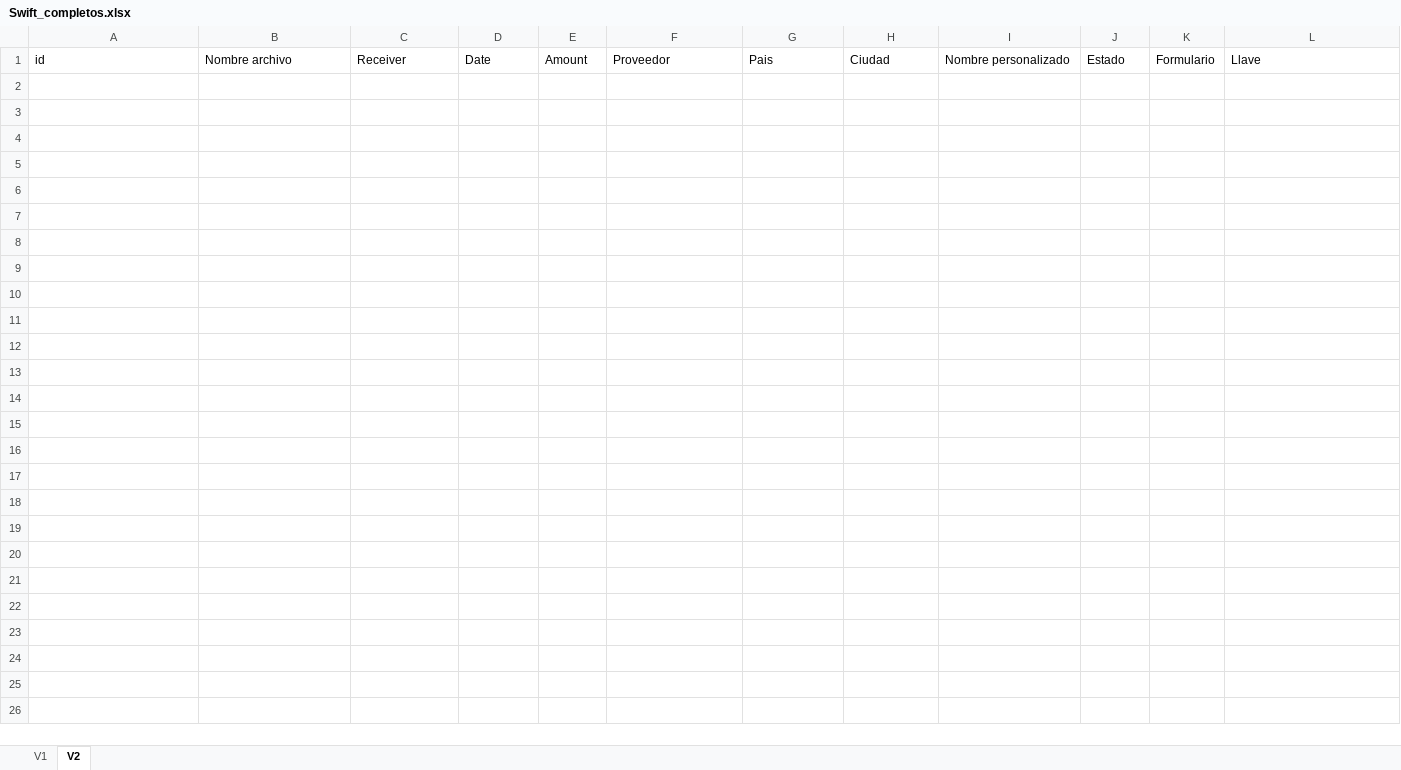
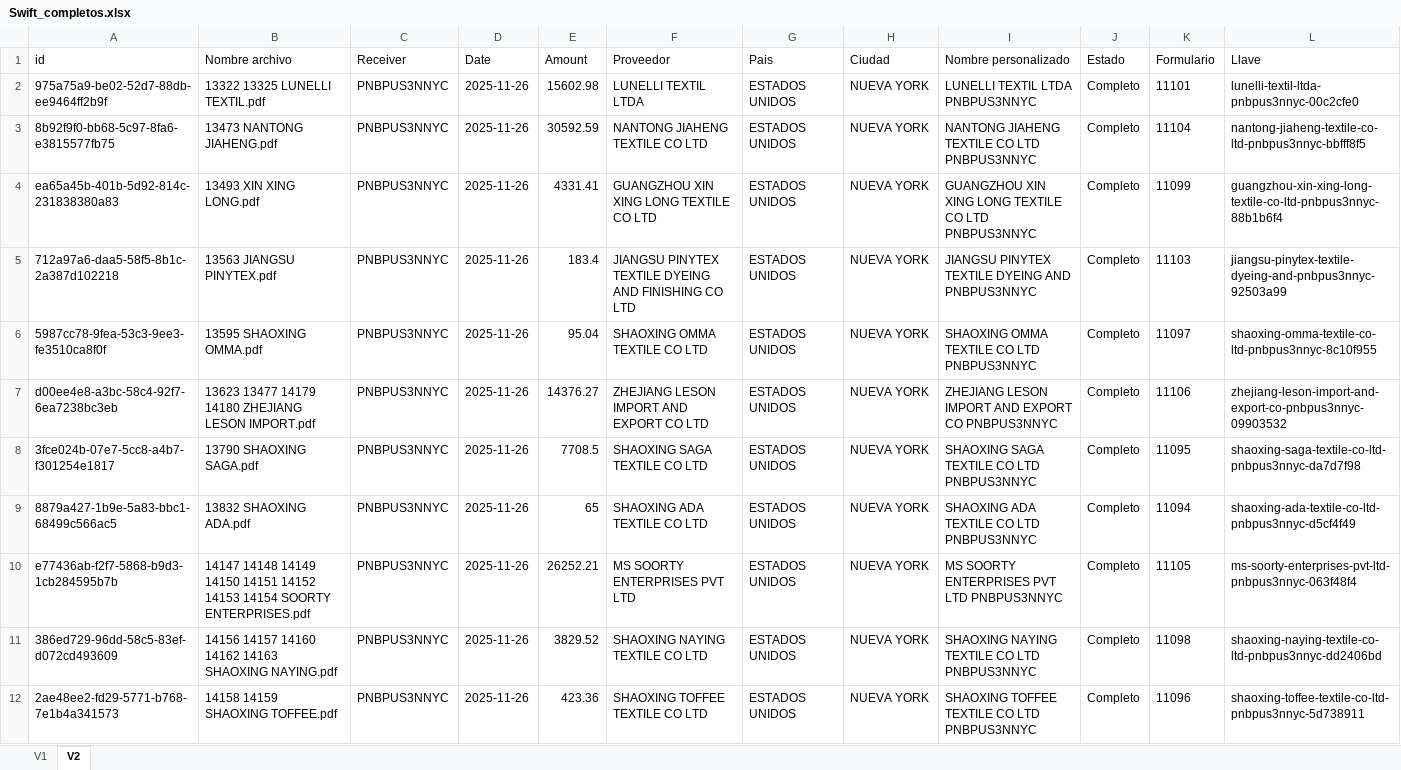
Before and after one commit to Wilwonka06/Origen_destino_DIAN, an Excel workbook: resultados/Swift_completos.xlsx, sheet V2, drawn as a sheet; values as stored, in another font and other column widths than the file's, no borders; the diff names each change by its address in the sheet, - before the commit and + after, or states it on an @@ line.

```diff
--- a/resultados/Swift_completos.xlsx (sheet V2)
+++ b/resultados/Swift_completos.xlsx (sheet V2)
+row 2: 975a75a9-be02-52d7-88db-ee9464ff2b9f | 13322 13325 LUNELLI TEXTIL.pdf | PNBPUS3NNYC | 2025-11-26 | 15602.98 | LUNELLI TEXTIL LTDA | ESTADOS UNIDOS | NUEVA YORK | LUNELLI TEXTIL LTDA PNBPUS3NNYC | Completo | 11101 | lunelli-textil-ltda-pnbpus3nnyc-00c2cfe0
+row 3: 8b92f9f0-bb68-5c97-8fa6-e3815577fb75 | 13473 NANTONG JIAHENG.pdf | PNBPUS3NNYC | 2025-11-26 | 30592.59 | NANTONG JIAHENG TEXTILE CO LTD | ESTADOS UNIDOS | NUEVA YORK | NANTONG JIAHENG TEXTILE CO LTD PNBPUS3NNYC | Completo | 11104 | nantong-jiaheng-textile-co-ltd-pnbpus3nnyc-bbfff8f5
+row 4: ea65a45b-401b-5d92-814c-231838380a83 | 13493 XIN XING LONG.pdf | PNBPUS3NNYC | 2025-11-26 | 4331.41 | GUANGZHOU XIN XING LONG TEXTILE CO LTD | ESTADOS UNIDOS | NUEVA YORK | GUANGZHOU XIN XING LONG TEXTILE CO LTD PNBPUS3NNYC | Completo | 11099 | guangzhou-xin-xing-long-textile-co-ltd-pnbpus3nnyc-88b1b6f4
+row 5: 712a97a6-daa5-58f5-8b1c-2a387d102218 | 13563 JIANGSU PINYTEX.pdf | PNBPUS3NNYC | 2025-11-26 | 183.4 | JIANGSU PINYTEX TEXTILE DYEING AND FINISHING CO LTD | ESTADOS UNIDOS | NUEVA YORK | JIANGSU PINYTEX TEXTILE DYEING AND PNBPUS3NNYC | Completo | 11103 | jiangsu-pinytex-textile-dyeing-and-pnbpus3nnyc-92503a99
+row 6: 5987cc78-9fea-53c3-9ee3-fe3510ca8f0f | 13595 SHAOXING OMMA.pdf | PNBPUS3NNYC | 2025-11-26 | 95.04 | SHAOXING OMMA TEXTILE CO LTD | ESTADOS UNIDOS | NUEVA YORK | SHAOXING OMMA TEXTILE CO LTD PNBPUS3NNYC | Completo | 11097 | shaoxing-omma-textile-co-ltd-pnbpus3nnyc-8c10f955
+row 7: d00ee4e8-a3bc-58c4-92f7-6ea7238bc3eb | 13623 13477 14179 14180 ZHEJIANG LESON IMPORT.pdf | PNBPUS3NNYC | 2025-11-26 | 14376.27 | ZHEJIANG LESON IMPORT AND EXPORT CO LTD | ESTADOS UNIDOS | NUEVA YORK | ZHEJIANG LESON IMPORT AND EXPORT CO PNBPUS3NNYC | Completo | 11106 | zhejiang-leson-import-and-export-co-pnbpus3nnyc-09903532
+row 8: 3fce024b-07e7-5cc8-a4b7-f301254e1817 | 13790 SHAOXING SAGA.pdf | PNBPUS3NNYC | 2025-11-26 | 7708.5 | SHAOXING SAGA TEXTILE CO LTD | ESTADOS UNIDOS | NUEVA YORK | SHAOXING SAGA TEXTILE CO LTD PNBPUS3NNYC | Completo | 11095 | shaoxing-saga-textile-co-ltd-pnbpus3nnyc-da7d7f98
+row 9: 8879a427-1b9e-5a83-bbc1-68499c566ac5 | 13832 SHAOXING ADA.pdf | PNBPUS3NNYC | 2025-11-26 | 65 | SHAOXING ADA TEXTILE CO LTD | ESTADOS UNIDOS | NUEVA YORK | SHAOXING ADA TEXTILE CO LTD PNBPUS3NNYC | Completo | 11094 | shaoxing-ada-textile-co-ltd-pnbpus3nnyc-d5cf4f49
+row 10: e77436ab-f2f7-5868-b9d3-1cb284595b7b | 14147 14148 14149 14150 14151 14152 14153 14154 SOORTY ENTERPRISES.pdf | PNBPUS3NNYC | 2025-11-26 | 26252.21 | MS SOORTY ENTERPRISES PVT LTD | ESTADOS UNIDOS | NUEVA YORK | MS SOORTY ENTERPRISES PVT LTD PNBPUS3NNYC | Completo | 11105 | ms-soorty-enterprises-pvt-ltd-pnbpus3nnyc-063f48f4
+row 11: 386ed729-96dd-58c5-83ef-d072cd493609 | 14156 14157 14160 14162 14163 SHAOXING NAYING.pdf | PNBPUS3NNYC | 2025-11-26 | 3829.52 | SHAOXING NAYING TEXTILE CO LTD | ESTADOS UNIDOS | NUEVA YORK | SHAOXING NAYING TEXTILE CO LTD PNBPUS3NNYC | Completo | 11098 | shaoxing-naying-textile-co-ltd-pnbpus3nnyc-dd2406bd
+row 12: 2ae48ee2-fd29-5771-b768-7e1b4a341573 | 14158 14159 SHAOXING TOFFEE.pdf | PNBPUS3NNYC | 2025-11-26 | 423.36 | SHAOXING TOFFEE TEXTILE CO LTD | ESTADOS UNIDOS | NUEVA YORK | SHAOXING TOFFEE TEXTILE CO LTD PNBPUS3NNYC | Completo | 11096 | shaoxing-toffee-textile-co-ltd-pnbpus3nnyc-5d738911
```
Also changed, not shown: sheet V1, Dbs/origenDestino.xlsx, resultados/Swift_manuales.xlsx, 11 other files.
